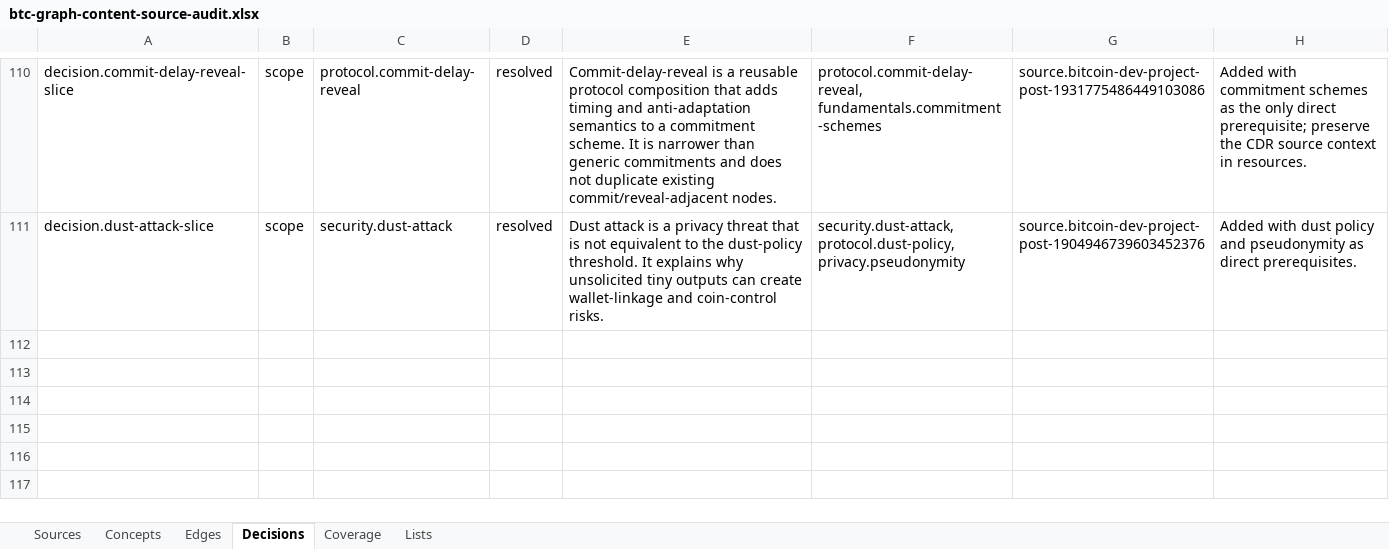
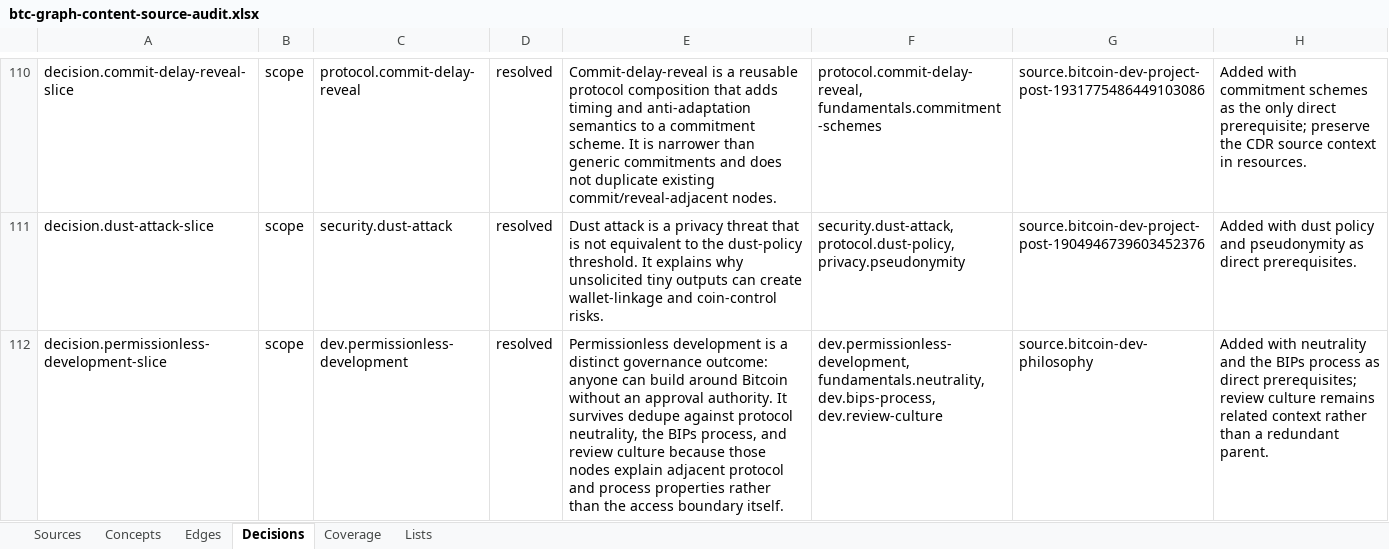
Before and after one commit to brenorb/btc-graph, an Excel workbook: outputs/content-source-audit/btc-graph-content-source-audit.xlsx, sheet Decisions, drawn as a sheet; only a part is shown, gaps mark what is left out; values as stored, in another font and other column widths than the file's, no borders; the diff names each change by its address in the sheet, - before the commit and + after, or states it on an @@ line.

Commit message:
feat: add permissionless development

```diff
--- a/outputs/content-source-audit/btc-graph-content-source-audit.xlsx (sheet Decisions)
+++ b/outputs/content-source-audit/btc-graph-content-source-audit.xlsx (sheet Decisions)
+row 112: decision.permissionless-development-slice | scope | dev.permissionless-development | resolved | Permissionless development is a distinct governance outcome: anyone can build around Bitcoin without an approval authority. It survives dedupe against protocol neutrality, the BIPs process, and review culture because those nodes explain adjacent protocol and process properties rather than the access boundary itself. | dev.permissionless-development, fundamentals.neutrality, dev.bips-process, dev.review-culture | source.bitcoin-dev-philosophy | Added with neutrality and the BIPs process as direct prerequisites; review culture remains related context rather than a redundant parent.
```
Also changed, not shown: sheet Concepts, sheet Edges, sheet Coverage, sheet Sources, 18 other files.
